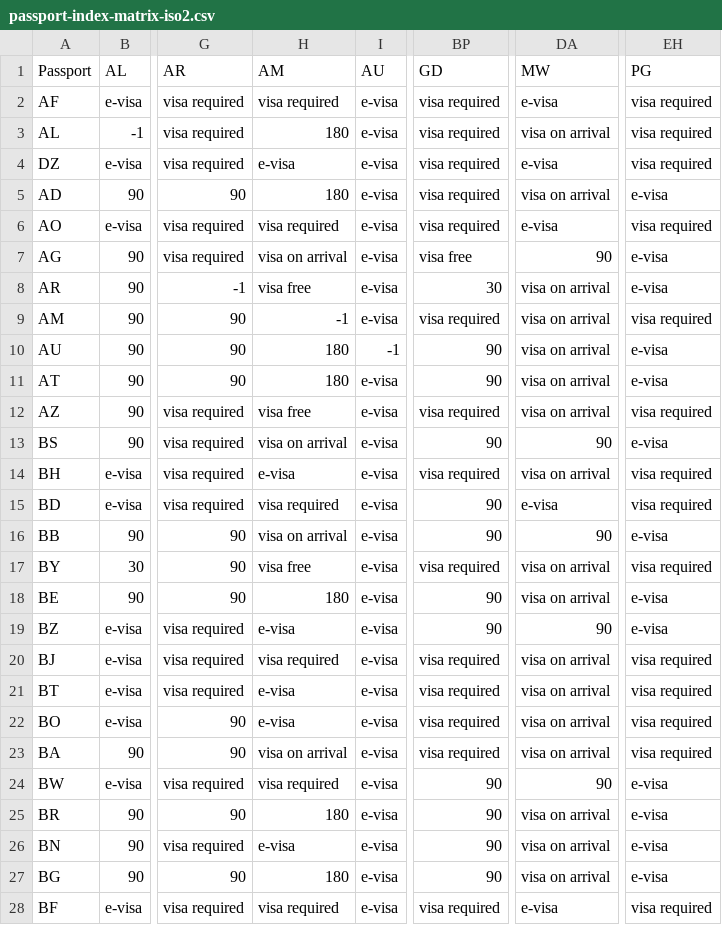
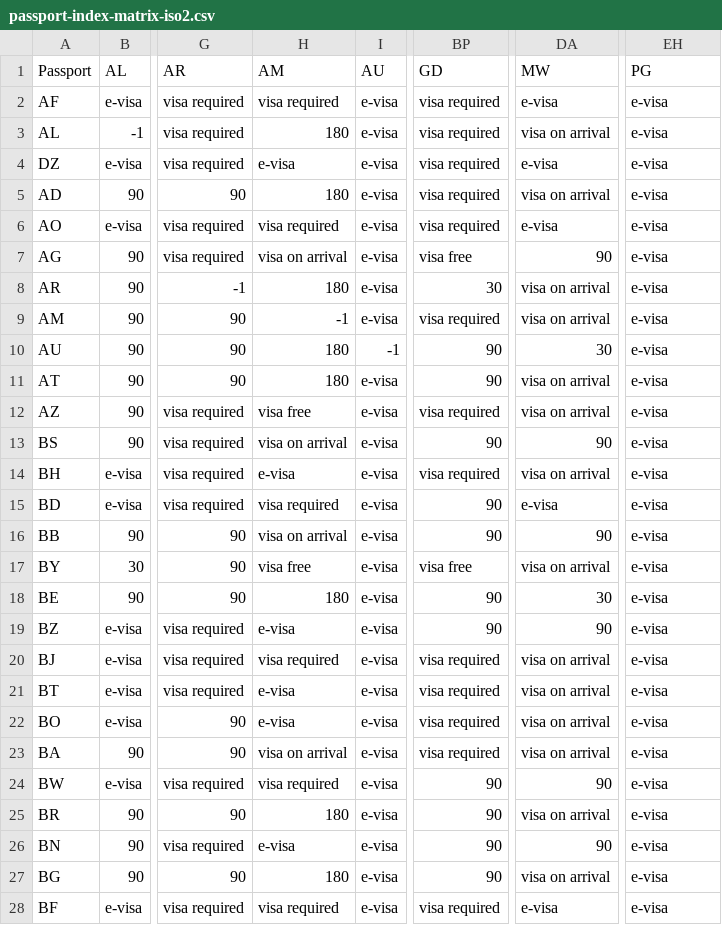
Before and after one commit to ilyankou/passport-index-dataset, a CSV file: passport-index-matrix-iso2.csv, drawn as a sheet; only a part is shown, gaps mark what is left out; the diff covers the shown part only; the diff names each change by its address in the sheet, - before the commit and + after, or states it on an @@ line.

```diff
--- a/passport-index-matrix-iso2.csv
+++ b/passport-index-matrix-iso2.csv
-EH2:EH4 (PG): visa required
+EH2:EH4 (PG): e-visa
-EH6 (PG): visa required
+EH6 (PG): e-visa
-H8 (AM): visa free
+H8 (AM): 180
-EH9 (PG): visa required
+EH9 (PG): e-visa
-DA10 (MW): visa on arrival
+DA10 (MW): 30
-EH12 (PG): visa required
+EH12 (PG): e-visa
-EH14:EH15 (PG): visa required
+EH14:EH15 (PG): e-visa
-BP17 (GD): visa required
+BP17 (GD): visa free
-EH17 (PG): visa required
+EH17 (PG): e-visa
-DA18 (MW): visa on arrival
+DA18 (MW): 30
-EH20:EH23 (PG): visa required
+EH20:EH23 (PG): e-visa
-DA26 (MW): visa on arrival
+DA26 (MW): 90
-EH28 (PG): visa required
+EH28 (PG): e-visa
```
Also changed, not shown: 134 edited cells elsewhere in this file, passport-index-matrix.csv, 5 other files.
